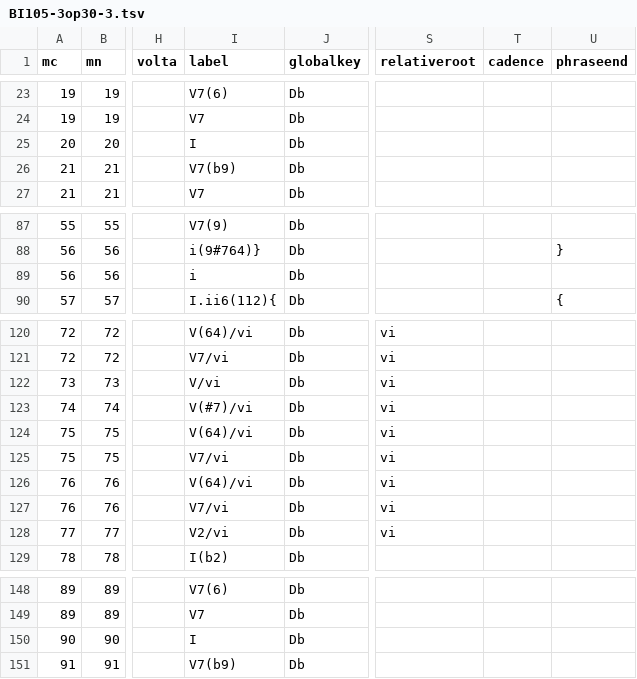
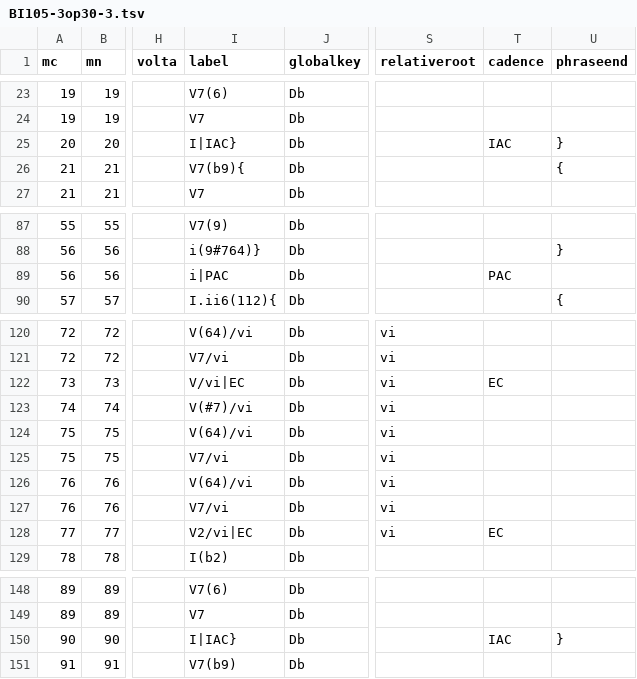
Before and after one commit to DCMLab/chopin_mazurkas, a TSV file: harmonies/BI105-3op30-3.tsv, drawn as a sheet; only a part is shown, gaps mark what is left out; the diff covers the shown part only; the diff names each change by its address in the sheet, - before the commit and + after, or states it on an @@ line.

```diff
--- a/harmonies/BI105-3op30-3.tsv
+++ b/harmonies/BI105-3op30-3.tsv
-I25 (label): I
+I25 (label): I|IAC}
-T25 (cadence): (empty)
+T25 (cadence): IAC
-U25 (phraseend): (empty)
+U25 (phraseend): }
-I26 (label): V7(b9)
+I26 (label): V7(b9){
-U26 (phraseend): (empty)
+U26 (phraseend): {
-I89 (label): i
+I89 (label): i|PAC
-T89 (cadence): (empty)
+T89 (cadence): PAC
-I122 (label): V/vi
+I122 (label): V/vi|EC
-T122 (cadence): (empty)
+T122 (cadence): EC
-I128 (label): V2/vi
+I128 (label): V2/vi|EC
-T128 (cadence): (empty)
+T128 (cadence): EC
-I150 (label): I
+I150 (label): I|IAC}
-T150 (cadence): (empty)
+T150 (cadence): IAC
-U150 (phraseend): (empty)
+U150 (phraseend): }
```
Also changed, not shown: 35 edited cells elsewhere in this file, metadata.tsv, 1 other file.
